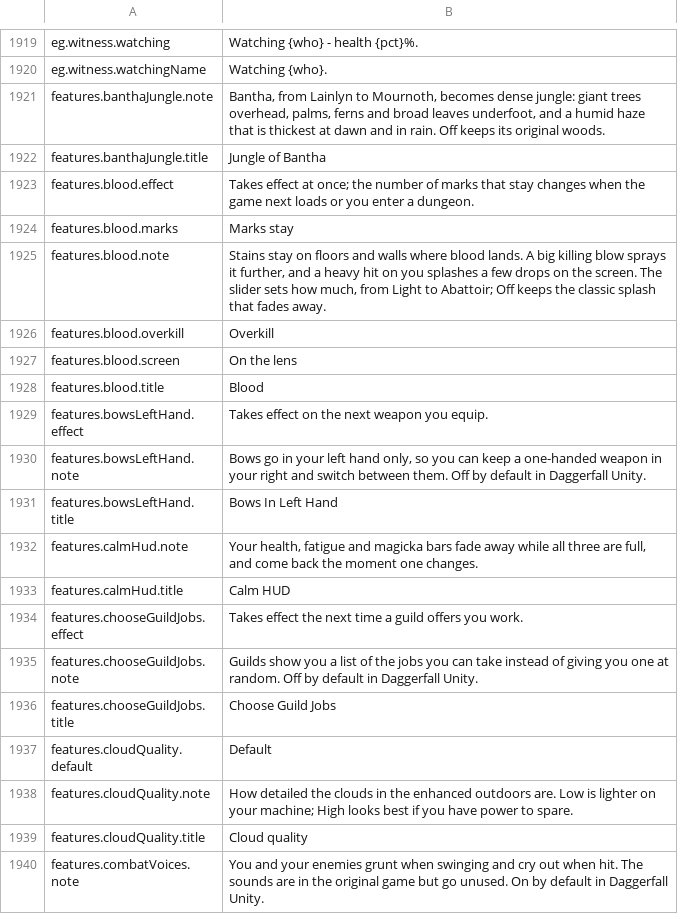
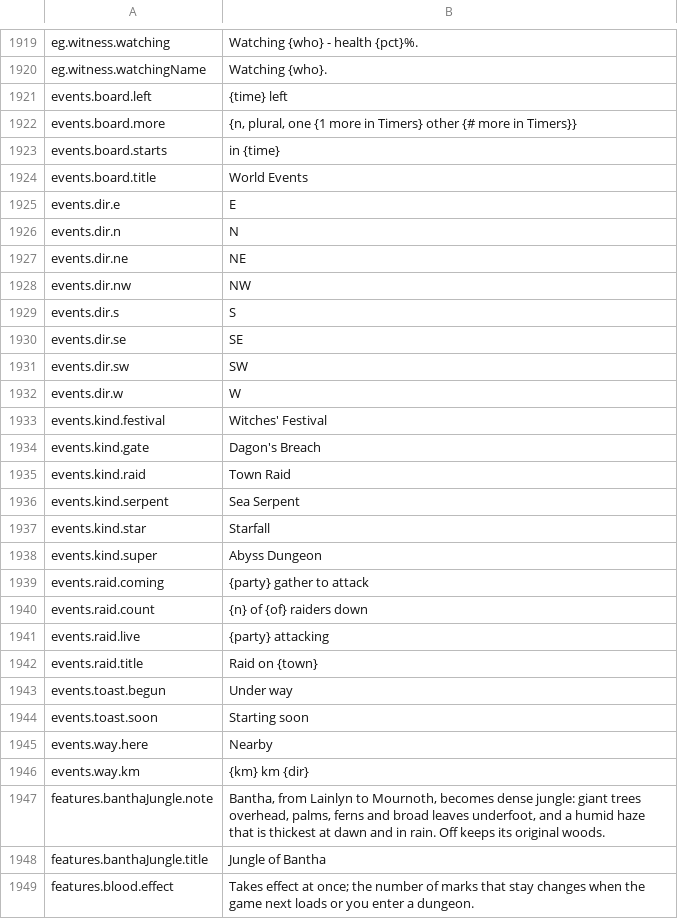
Before and after one commit to Hazerre/daggerfall-js-source, a CSV file: locales/en/Port_Strings.csv, drawn as a sheet; only a part is shown, gaps mark what is left out; the shorter side is filled out with more unchanged rows; the diff covers the shown part only.

```diff
--- a/locales/en/Port_Strings.csv
+++ b/locales/en/Port_Strings.csv
@@ -1920,2 +1920,28 @@ eg.witness.watching,"Watching {who} - health {pct}%."
 eg.witness.watchingName,"Watching {who}."
+events.board.left,"{time} left"
+events.board.more,"{n, plural, one {1 more in Timers} other {# more in Timers}}"
+events.board.starts,"in {time}"
+events.board.title,"World Events"
+events.dir.e,"E"
+events.dir.n,"N"
+events.dir.ne,"NE"
+events.dir.nw,"NW"
+events.dir.s,"S"
+events.dir.se,"SE"
+events.dir.sw,"SW"
+events.dir.w,"W"
+events.kind.festival,"Witches' Festival"
+events.kind.gate,"Dagon's Breach"
+events.kind.raid,"Town Raid"
+events.kind.serpent,"Sea Serpent"
+events.kind.star,"Starfall"
+events.kind.super,"Abyss Dungeon"
+events.raid.coming,"{party} gather to attack"
+events.raid.count,"{n} of {of} raiders down"
+events.raid.live,"{party} attacking"
+events.raid.title,"Raid on {town}"
+events.toast.begun,"Under way"
+events.toast.soon,"Starting soon"
+events.way.here,"Nearby"
+events.way.km,"{km} km {dir}"
 features.banthaJungle.note,"Bantha, from Lainlyn to Mournoth, becomes dense jungle: giant trees overhead, palms, ferns and broad leaves underfoot, and a humid haze that is thickest at dawn and in rain. Off keeps its original woods."
```
Also changed, not shown: 3 added rows elsewhere in this file, 34 other files.
